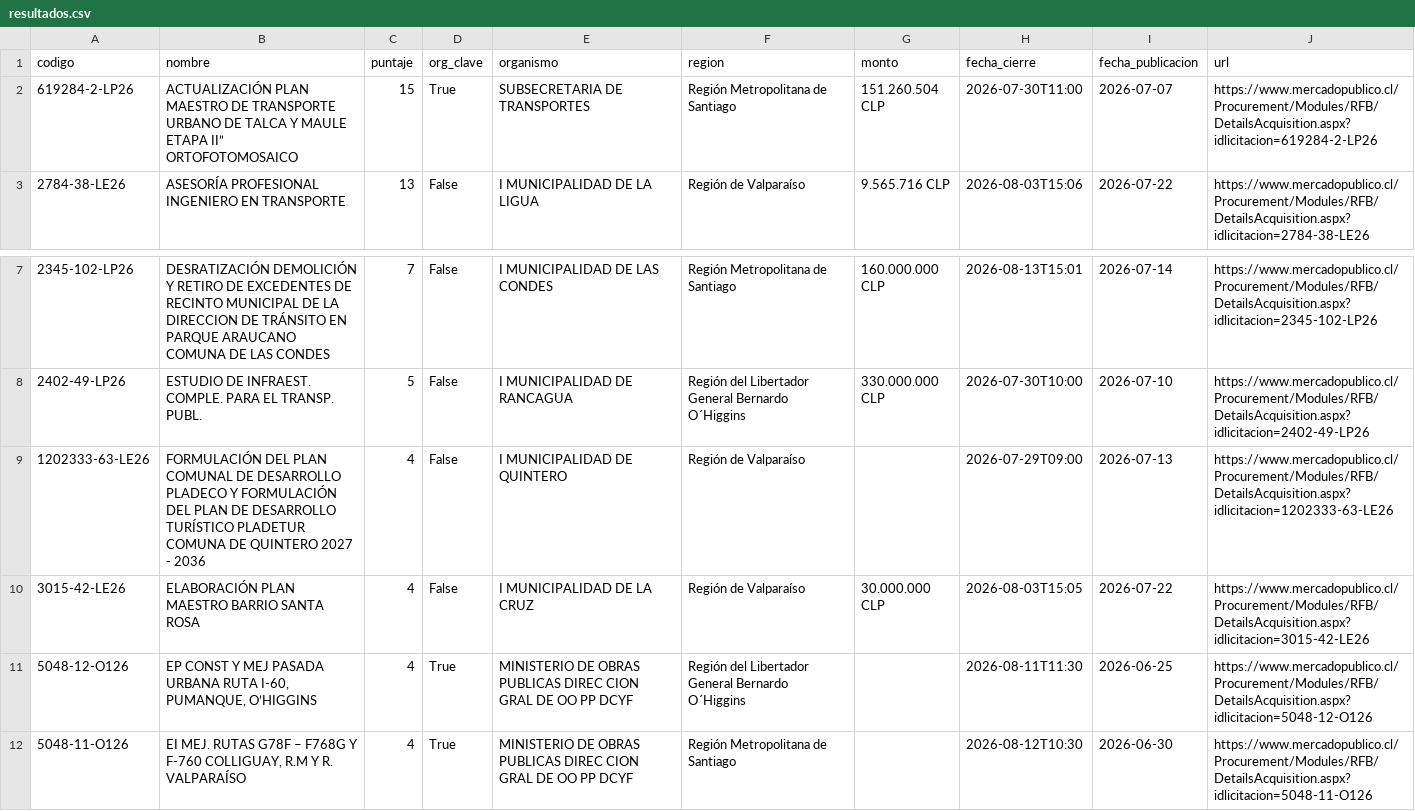
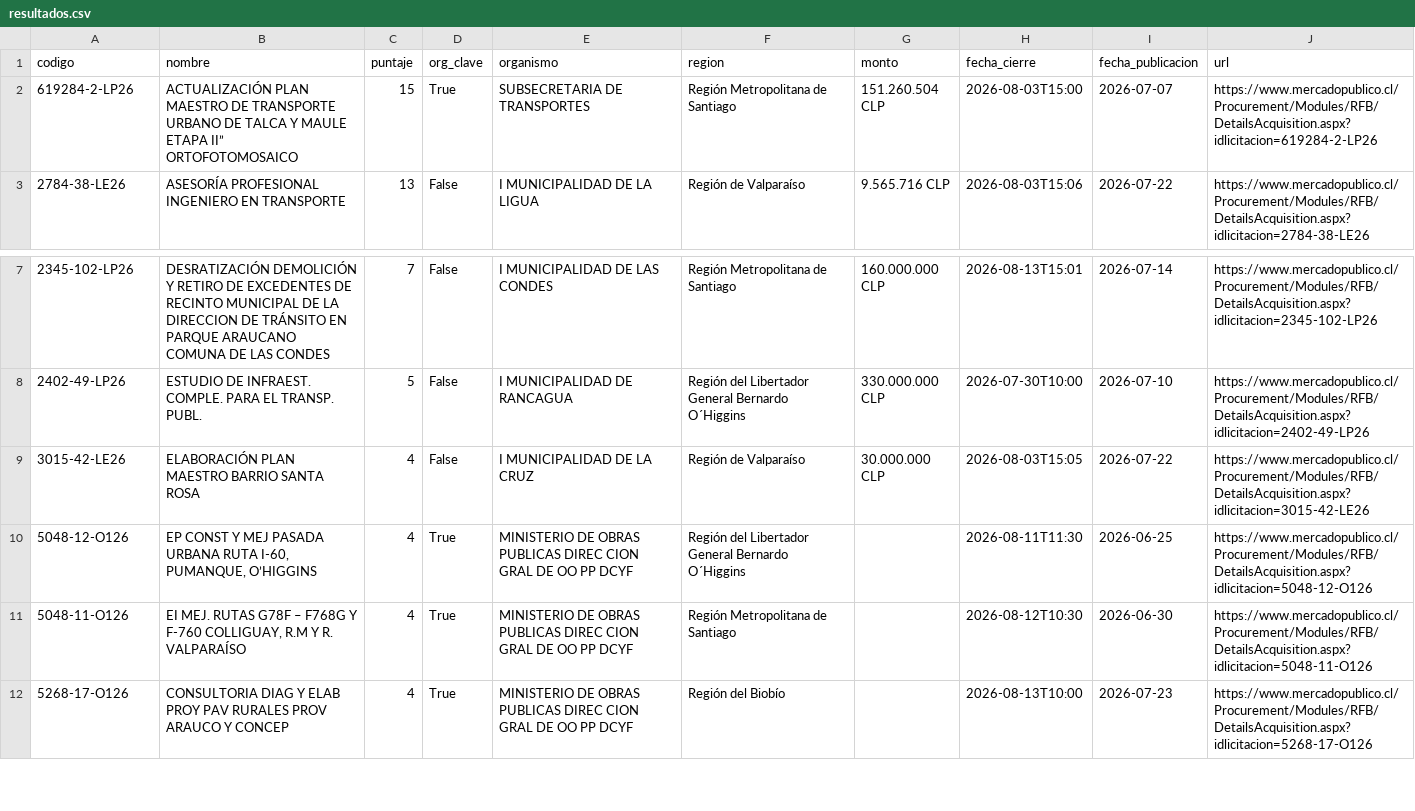
Before and after one commit to romedinag-tech/licitaciones, a CSV file: data/resultados.csv, drawn as a sheet; only a part is shown, gaps mark what is left out; the shorter side is filled out with more unchanged rows.

```diff
--- a/data/resultados.csv
+++ b/data/resultados.csv
@@ -1,3 +1,3 @@
 codigo,nombre,puntaje,org_clave,organismo,region,monto,fecha_cierre,fecha_publicacion,url
-619284-2-LP26,ACTUALIZACIÓN PLAN MAESTRO DE TRANSPORTE URBANO DE TALCA Y MAULE ETAPA II” ORTOFOTOMOSAICO,15,True,SUBSECRETARIA DE TRANSPORTES,Región Metropolitana de Santiago,151.260.504 CLP,2026-07-30T11:00,2026-07-07,https://www.mercadopublico.cl/Procurement/Modules/RFB/DetailsAcquisition.aspx?idlicitacion=619284-2-LP26
+619284-2-LP26,ACTUALIZACIÓN PLAN MAESTRO DE TRANSPORTE URBANO DE TALCA Y MAULE ETAPA II” ORTOFOTOMOSAICO,15,True,SUBSECRETARIA DE TRANSPORTES,Región Metropolitana de Santiago,151.260.504 CLP,2026-08-03T15:00,2026-07-07,https://www.mercadopublico.cl/Procurement/Modules/RFB/DetailsAcquisition.aspx?idlicitacion=619284-2-LP26
 2784-38-LE26,ASESORÍA PROFESIONAL INGENIERO EN TRANSPORTE,13,False,I MUNICIPALIDAD DE LA LIGUA,Región de Valparaíso ,9.565.716 CLP,2026-08-03T15:06,2026-07-22,https://www.mercadopublico.cl/Procurement/Modules/RFB/DetailsAcquisition.aspx?idlicitacion=2784-38-LE26
@@ -8,3 +8,2 @@
 2402-49-LP26,ESTUDIO DE INFRAEST. COMPLE. PARA EL TRANSP. PUBL.,5,False,I MUNICIPALIDAD DE RANCAGUA,Región del Libertador General Bernardo O´Higgins,330.000.000 CLP,2026-07-30T10:00,2026-07-10,https://www.mercadopublico.cl/Procurement/Modules/RFB/DetailsAcquisition.aspx?idlicitacion=2402-49-LP26
-1202333-63-LE26,FORMULACIÓN DEL PLAN COMUNAL DE DESARROLLO PLADECO Y FORMULACIÓN DEL PLAN DE DESARROLLO TURÍSTICO PLADETUR COMUNA DE QUINTERO 2027 - 2036,4,False,I MUNICIPALIDAD DE QUINTERO,Región de Valparaíso ,,2026-07-29T09:00,2026-07-13,https://www.mercadopublico.cl/Procurement/Modules/RFB/DetailsAcquisition.aspx?idlicitacion=1202333-63-LE26
 3015-42-LE26,ELABORACIÓN PLAN MAESTRO BARRIO SANTA ROSA,4,False,I MUNICIPALIDAD DE LA CRUZ,Región de Valparaíso ,30.000.000 CLP,2026-08-03T15:05,2026-07-22,https://www.mercadopublico.cl/Procurement/Modules/RFB/DetailsAcquisition.aspx?idlicitacion=3015-42-LE26
```
Also changed, not shown: 2 other files.
